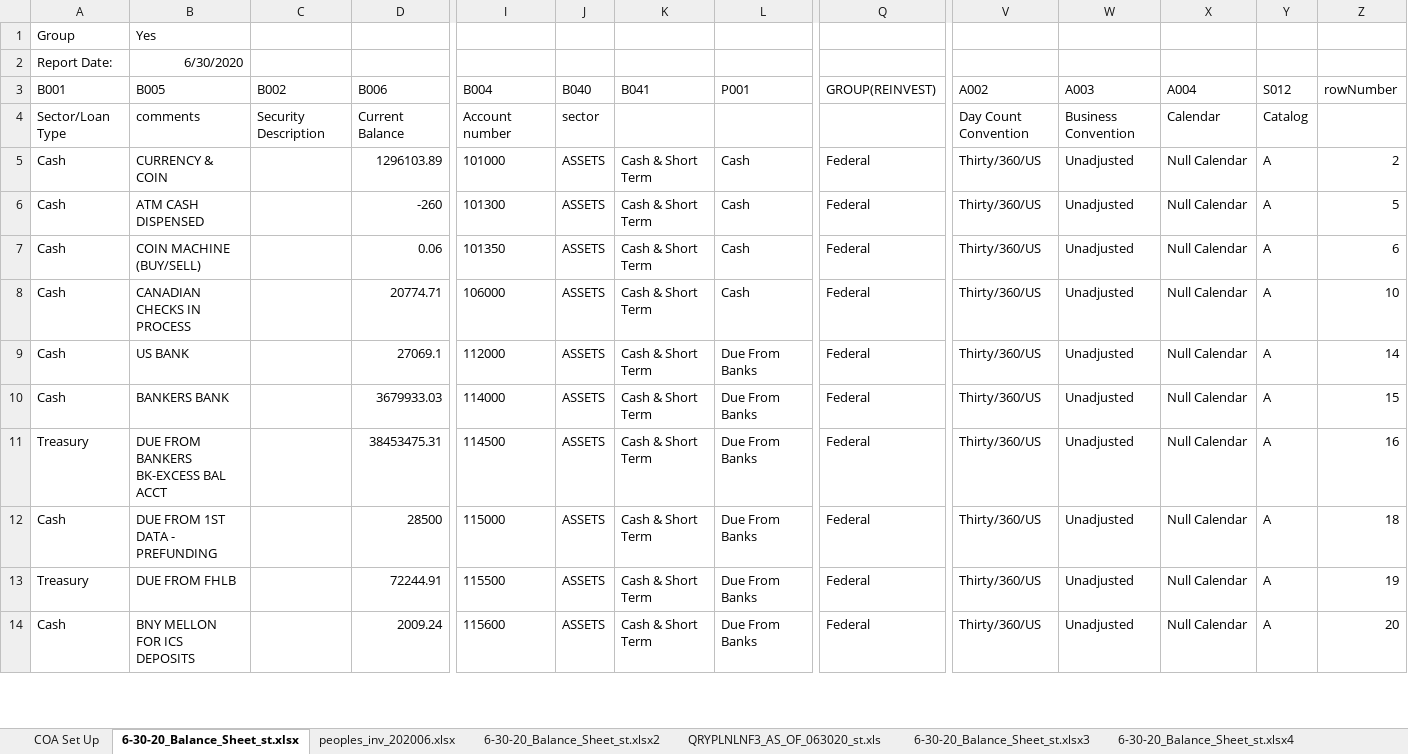
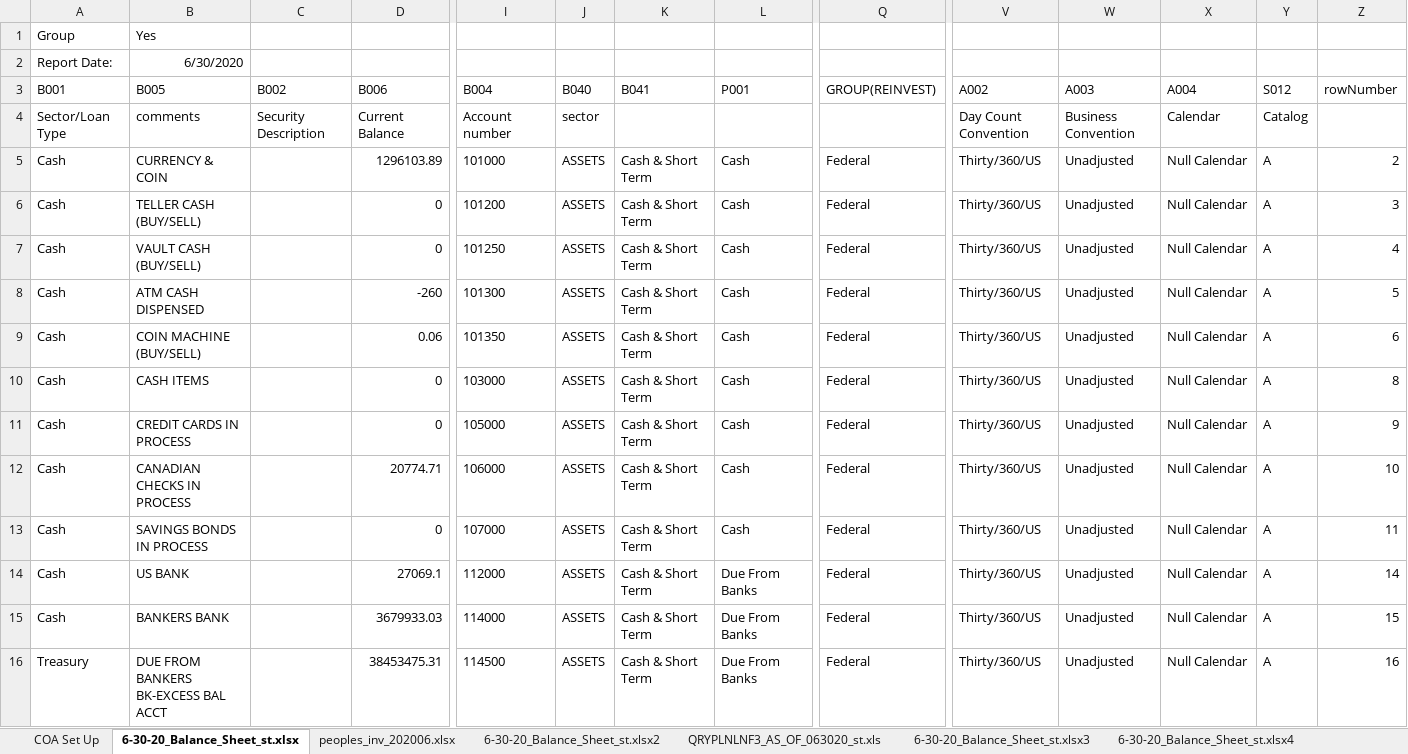
Before and after one commit to jasenliu/AutoTHCN, an Excel workbook: lib/report/benchmark_report/web14/smart_tool/Peoples_Bank_Midwest(202006)_PathFile.xlsx, sheet 6-30-20_Balance_Sheet_st.xlsx, drawn as a sheet; only a part is shown, gaps mark what is left out; the shorter side is filled out with more unchanged rows; values as stored, in another font and other column widths than the file's, no borders; rows hold the shown columns only; the diff covers the shown part only; the diff names each change by its address in the sheet, - before the commit and + after, or states it on an @@ line.

```diff
--- a/lib/report/benchmark_report/web14/smart_tool/Peoples_Bank_Midwest(202006)_PathFile.xlsx (sheet 6-30-20_Balance_Sheet_st.xlsx)
+++ b/lib/report/benchmark_report/web14/smart_tool/Peoples_Bank_Midwest(202006)_PathFile.xlsx (sheet 6-30-20_Balance_Sheet_st.xlsx)
+row 6: Cash | TELLER CASH (BUY/SELL) |  | 0 | 101200 | ASSETS | Cash & Short Term | Cash | Federal | Thirty/360/US | Unadjusted | Null Calendar | A | 3
+row 7: Cash | VAULT CASH (BUY/SELL) |  | 0 | 101250 | ASSETS | Cash & Short Term | Cash | Federal | Thirty/360/US | Unadjusted | Null Calendar | A | 4
+row 10: Cash | CASH ITEMS |  | 0 | 103000 | ASSETS | Cash & Short Term | Cash | Federal | Thirty/360/US | Unadjusted | Null Calendar | A | 8
+row 11: Cash | CREDIT CARDS IN PROCESS |  | 0 | 105000 | ASSETS | Cash & Short Term | Cash | Federal | Thirty/360/US | Unadjusted | Null Calendar | A | 9
+row 13: Cash | SAVINGS BONDS IN PROCESS |  | 0 | 107000 | ASSETS | Cash & Short Term | Cash | Federal | Thirty/360/US | Unadjusted | Null Calendar | A | 11
```
Also changed, not shown: 2 added rows elsewhere in this sheet, sheet CHKG_ACCOUNTS_AS_OF_063020.xls, sheet 6-30-20_Balance_Sheet_st.xlsx4, sheet 6-30-20_Balance_Sheet_st.xlsx7, sheet 6-30-20_Balance_Sheet_st.xlsx6, sheet SAV_ACCOUNTS_AS_OF_063020.xlsx, sheet MMDA_ACCOUNTS_AS_OF_063020.xls, lib/report/benchmark_report/web14/smart_tool/1St_Capital_Bank(201809)_PathFile.xlsx, lib/report/benchmark_report/web14/smart_tool/1St_Colonial_Community_Bank(201809)_PathFile.xlsx, 5 other files.
